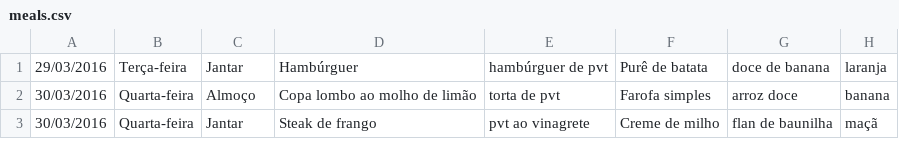
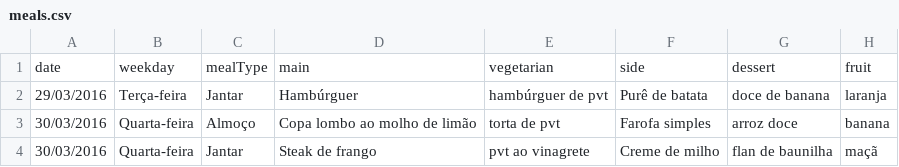
Before and after one commit to gabekanegae/bandeco-usp-data, a CSV file: meals.csv, drawn as a sheet; only a part is shown.

Commit message:
Readd csv header

```diff
--- a/meals.csv
+++ b/meals.csv
@@ -1 +1,2 @@
+date,weekday,mealType,main,vegetarian,side,dessert,fruit
 29/03/2016,Terça-feira,Jantar,Hambúrguer,hambúrguer de pvt,Purê de batata,doce de banana,laranja
```
